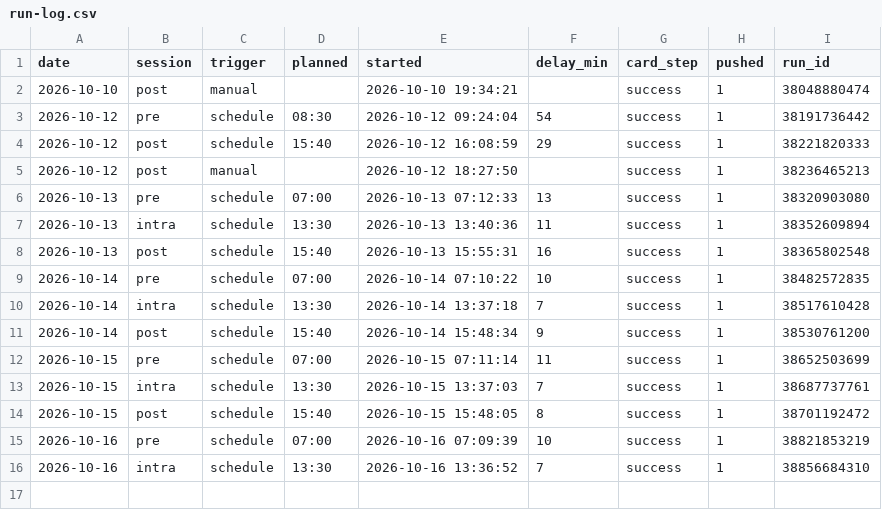
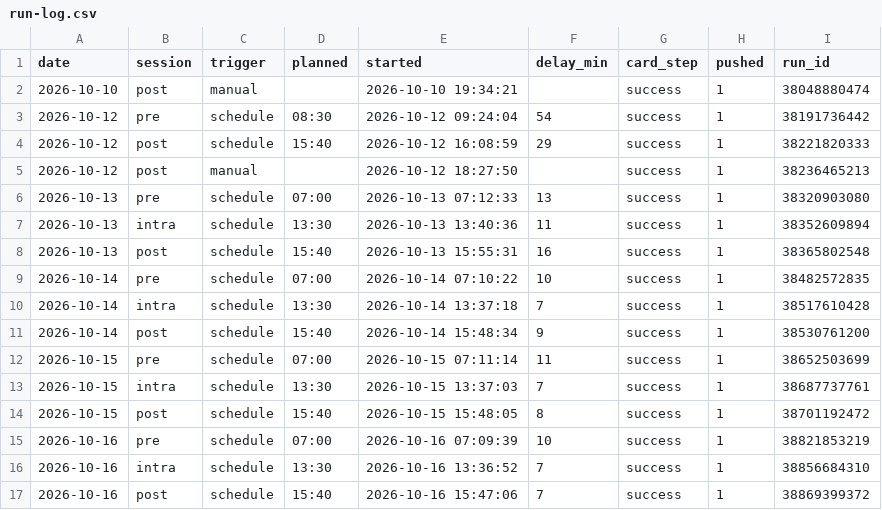
Before and after one commit to hanagar2025/Lingma-honghu-project, a CSV file: share/decision/run-log.csv, drawn as a sheet; the diff names each change by its address in the sheet, - before the commit and + after, or states it on an @@ line.

Commit message:
执行单 2026-10-16 post

```diff
--- a/share/decision/run-log.csv
+++ b/share/decision/run-log.csv
+row 17: 2026-10-16 | post | schedule | 15:40 | 2026-10-16 15:47:06 | 7 | success | 1 | 38869399372
```
Also changed, not shown: 4 other files.
